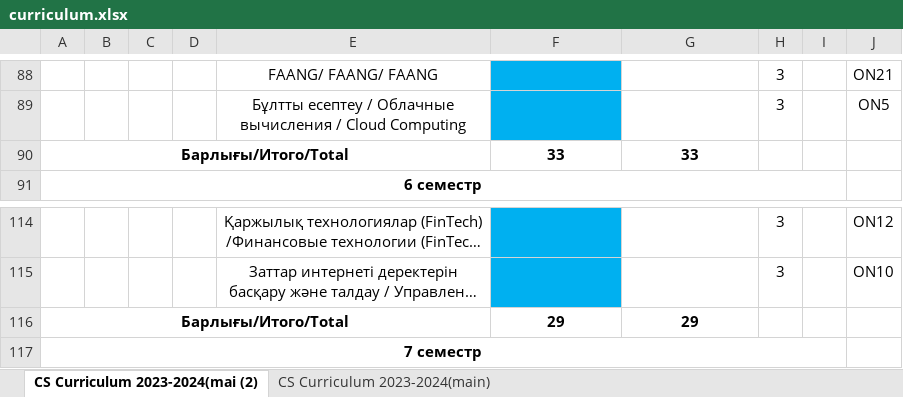
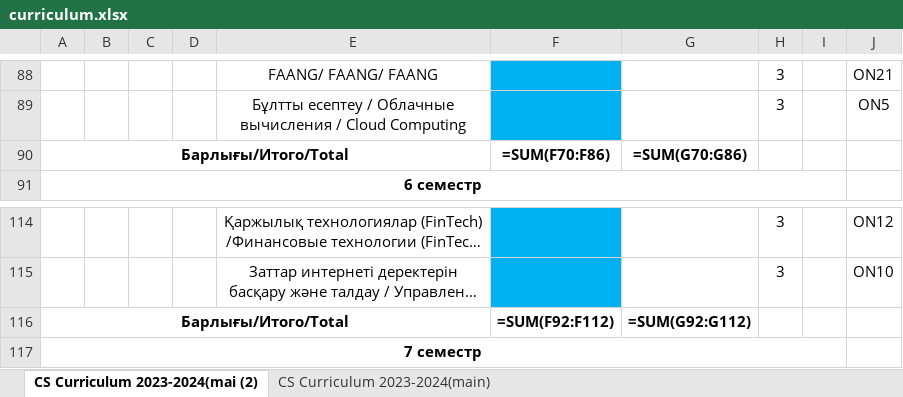
Before and after one commit to bkmtva/curriculum-api, an Excel workbook: excel_files/curriculum.xlsx, sheet CS Curriculum 2023-2024(mai (2), drawn as a sheet; only a part is shown, gaps mark what is left out; long unchanged cells end in …; values as stored, in another font and other column widths than the file's, no borders; formulas without a stored value are shown as written; charts and pictures not drawn; the diff covers the shown part only; the diff names each change by its address in the sheet, - before the commit and + after, or states it on an @@ line.

Commit message:
fix download curriculum

```diff
--- a/excel_files/curriculum.xlsx (sheet CS Curriculum 2023-2024(mai (2))
+++ b/excel_files/curriculum.xlsx (sheet CS Curriculum 2023-2024(mai (2))
-F90: 33
+F90: =SUM(F70:F86)
-G90: 33
+G90: =SUM(G70:G86)
-F116: 29
+F116: =SUM(F92:F112)
-G116: 29
+G116: =SUM(G92:G112)
```
Also changed, not shown: 1 added row, 1 removed row and 12 edited cells elsewhere in this sheet, sheet CS Curriculum 2023-2024(main), charts or pictures, 3 other files.
